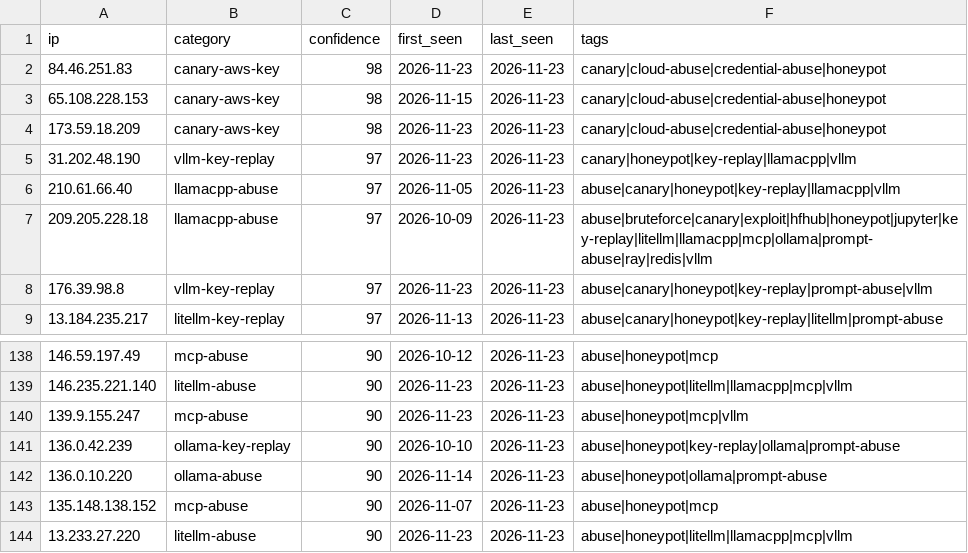
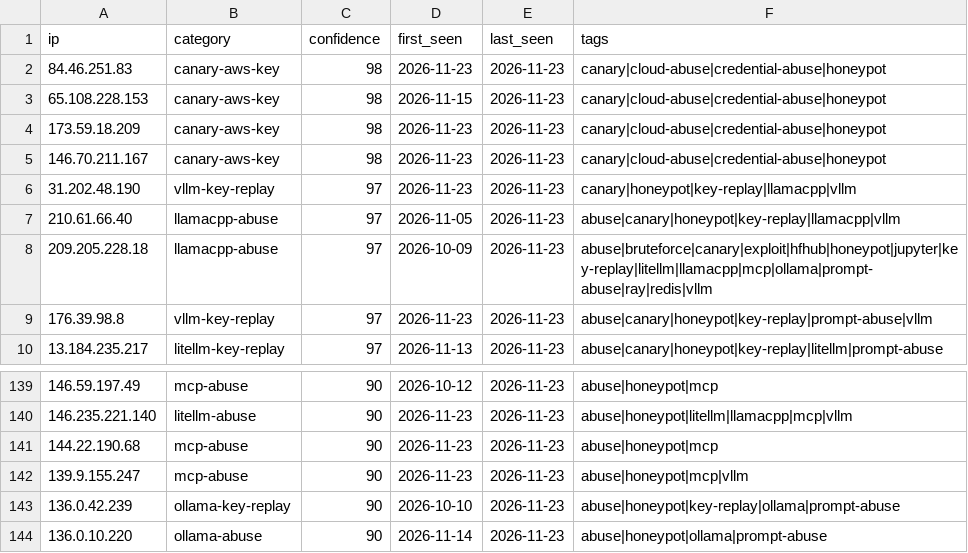
Before and after one commit to Zikmadol/trapline-ioc, a CSV file: feeds/ai-infra.csv, drawn as a sheet; only a part is shown, gaps mark what is left out; the shorter side is filled out with more unchanged rows.

```diff
--- a/feeds/ai-infra.csv
+++ b/feeds/ai-infra.csv
@@ -4,2 +4,3 @@ ip,category,confidence,first_seen,last_seen,tags
 173.59.18.209,canary-aws-key,98,2026-11-23,2026-11-23,canary|cloud-abuse|credential-abuse|honeypot
+146.70.211.167,canary-aws-key,98,2026-11-23,2026-11-23,canary|cloud-abuse|credential-abuse|honeypot
 31.202.48.190,vllm-key-replay,97,2026-11-23,2026-11-23,canary|honeypot|key-replay|llamacpp|vllm
@@ -139,2 +140,3 @@ ip,category,confidence,first_seen,last_seen,tags
 146.235.221.140,litellm-abuse,90,2026-11-23,2026-11-23,abuse|honeypot|litellm|llamacpp|mcp|vllm
+144.22.190.68,mcp-abuse,90,2026-11-23,2026-11-23,abuse|honeypot|mcp
 139.9.155.247,mcp-abuse,90,2026-11-23,2026-11-23,abuse|honeypot|mcp|vllm
```
Also changed, not shown: daily/2026-11-23.csv, feeds/all-observed.csv, 14 other files.
